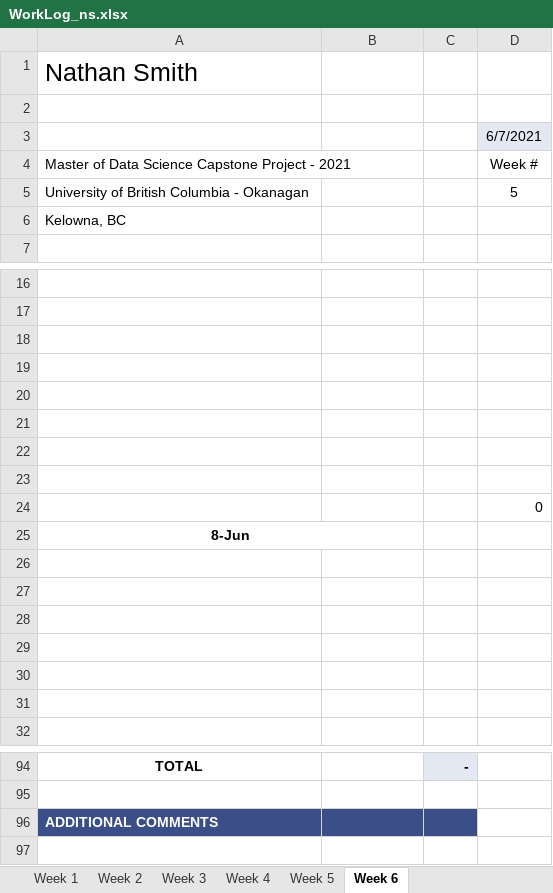
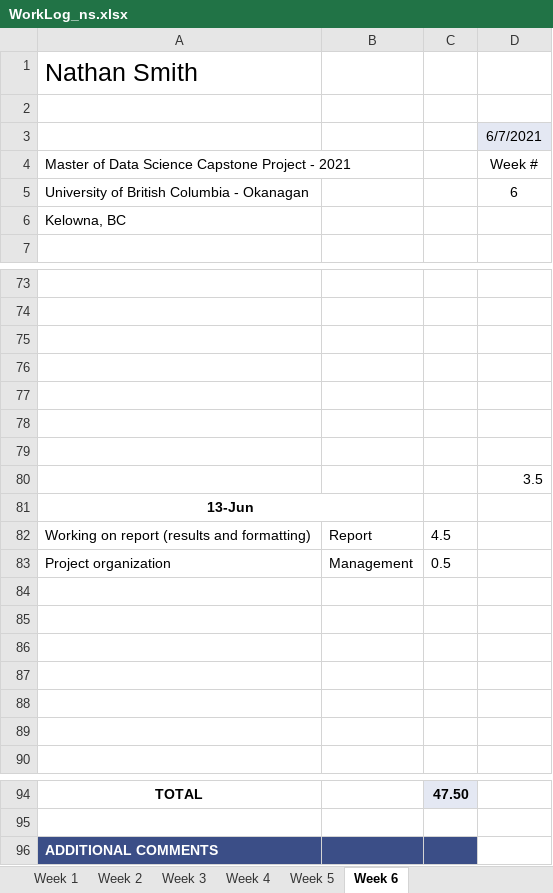
Before and after one commit to ubco-mds-2020-labs/w2020-data599-capstone-projects-ubc-udl, an Excel workbook: personal-logs/nathan-smith/WorkLog_ns.xlsx, sheet Week 6, drawn as a sheet; only a part is shown, gaps mark what is left out; values as stored, in another font and other column widths than the file's, no borders; conditional formats not drawn; removed rows and columns are numbered as before the commit, all else as after; the diff covers the shown part only; the diff names each change by its address in the sheet, - before the commit and + after, or states it on an @@ line.

```diff
--- a/personal-logs/nathan-smith/WorkLog_ns.xlsx (sheet Week 6)
+++ b/personal-logs/nathan-smith/WorkLog_ns.xlsx (sheet Week 6)
-D5: 5
+D5: 6
-row 23: (empty)
-D80: 0
+D80: 3.5
+row 82: Working on report (results and formatting) | Report | 4.5
+row 83: Project organization | Management | 0.5
-C94: -
+C94: 47.50
```
Also changed, not shown: 53 added rows, 54 removed rows, 4 moved rows and cell formats elsewhere in this sheet, personal-logs/weekly-summary.xlsx, 1 other file.
